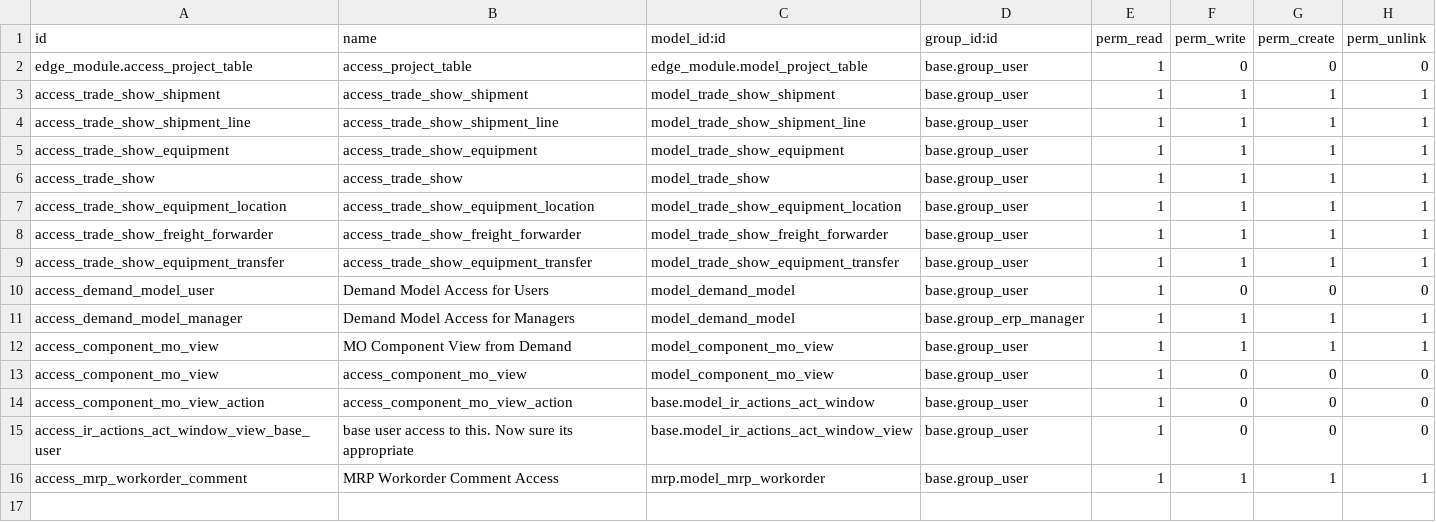
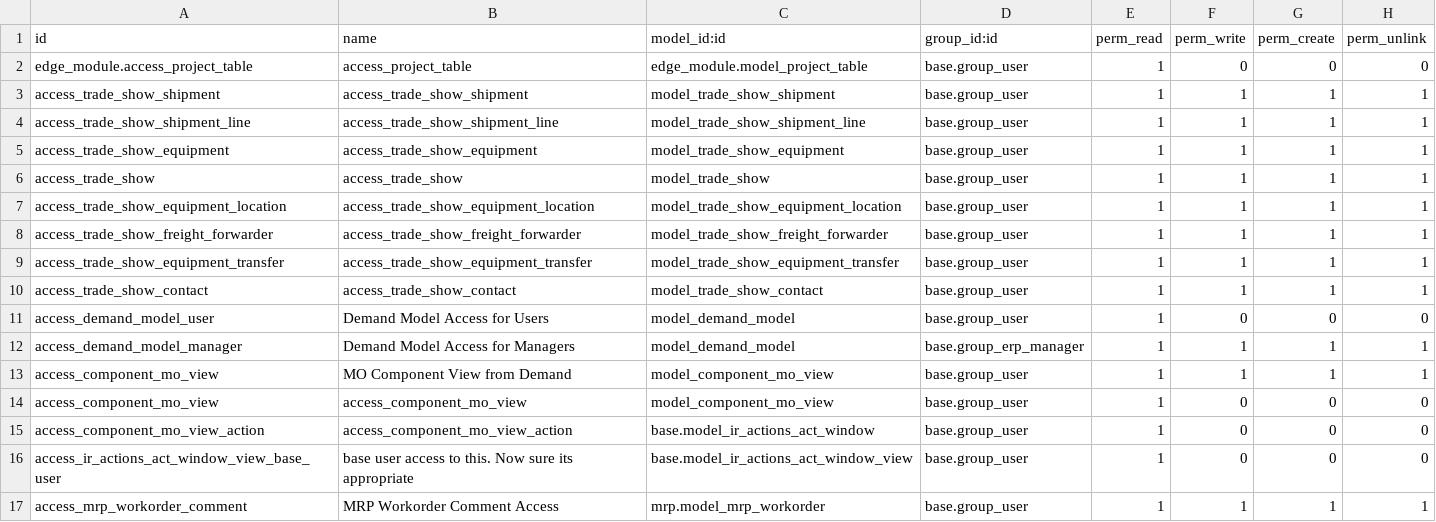
Before and after one commit to rtrice-edge/Edge-Autonomy-HSV, a CSV file: edge_module/security/ir.model.access.csv, drawn as a sheet; the diff names each change by its address in the sheet, - before the commit and + after, or states it on an @@ line.

Commit message:
woulda shoulda added some access

```diff
--- a/edge_module/security/ir.model.access.csv
+++ b/edge_module/security/ir.model.access.csv
+row 10: access_trade_show_contact | access_trade_show_contact | model_trade_show_contact | base.group_user | 1 | 1 | 1 | 1
```
